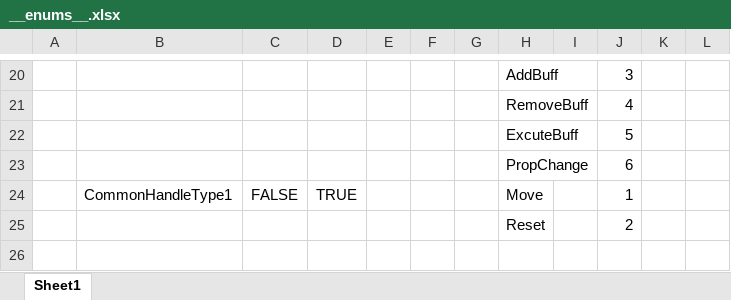
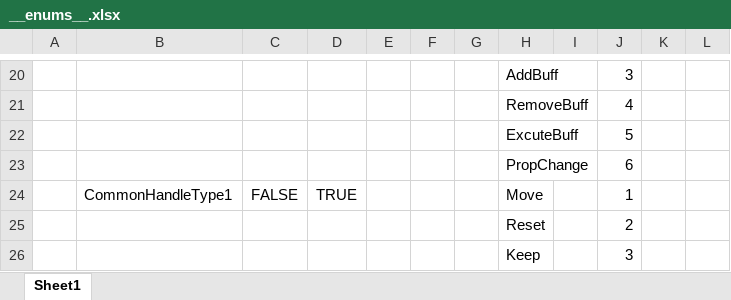
Before and after one commit to code10088/HelloWorld, an Excel workbook: Luban/Datas/__enums__.xlsx, sheet Sheet1, drawn as a sheet; only a part is shown, gaps mark what is left out; values as stored, in another font and other column widths than the file's, no borders; the diff names each change by its address in the sheet, - before the commit and + after, or states it on an @@ line.

```diff
--- a/Luban/Datas/__enums__.xlsx (sheet Sheet1)
+++ b/Luban/Datas/__enums__.xlsx (sheet Sheet1)
+row 26:  |  |  |  |  |  |  | Keep |  | 3
```
Also changed, not shown: 33 other files.
